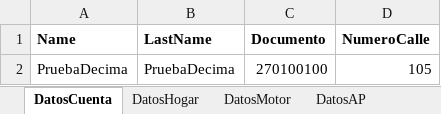
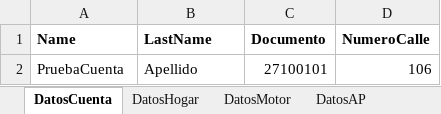
Before and after one commit to suraranorex/Smoke, an Excel workbook: Smoke/MaestroData.xlsx, sheet DatosCuenta, drawn as a sheet; values as stored, in another font and other column widths than the file's, no borders; removed rows and columns are numbered as before the commit, all else as after; the diff names each change by its address in the sheet, - before the commit and + after, or states it on an @@ line.

```diff
--- a/Smoke/MaestroData.xlsx (sheet DatosCuenta)
+++ b/Smoke/MaestroData.xlsx (sheet DatosCuenta)
-row 2: PruebaDecima | PruebaDecima | 270100100 | 105
+row 2: PruebaCuenta | Apellido | 27100101 | 106
```
Also changed, not shown: sheet DatosMotor, sheet DatosHogar, sheet DatosAP, Smoke/DataSource - Emision Motor.xlsx.
